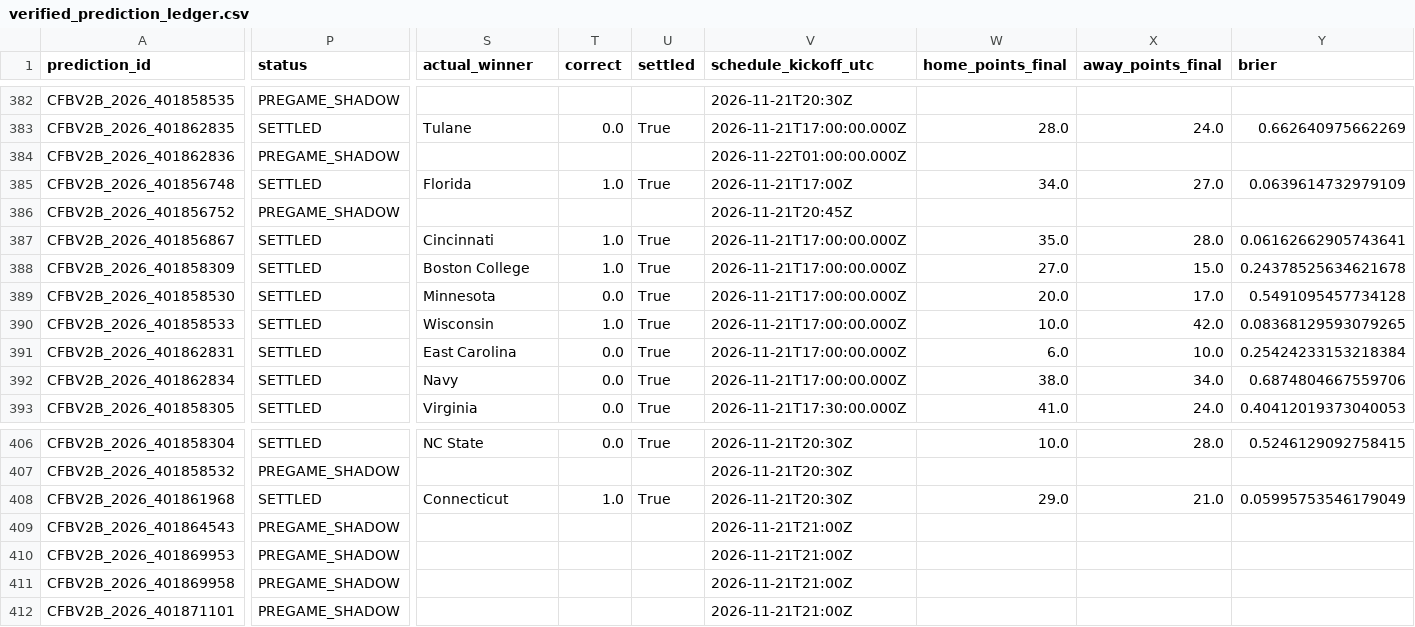
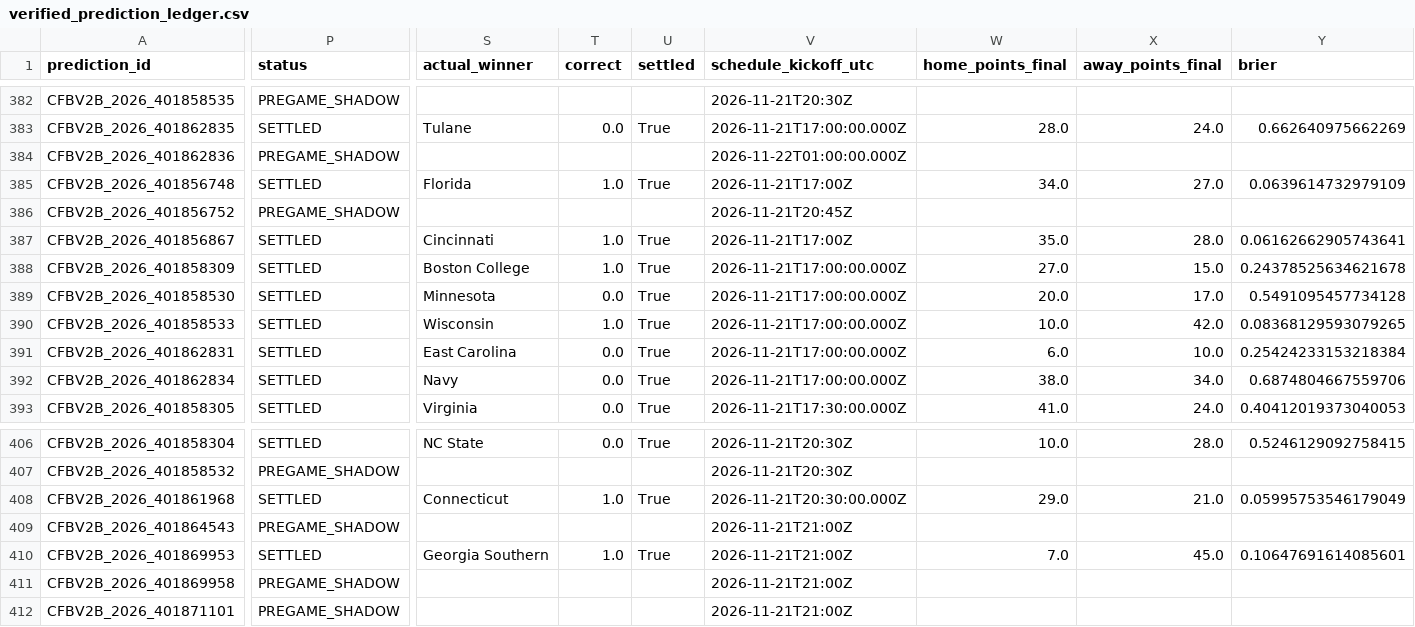
Before and after one commit to bp111301/bp-sports, a CSV file: data/cfb/v2_shadow/verified_prediction_ledger.csv, drawn as a sheet; only a part is shown, gaps mark what is left out; the diff covers the shown part only; the diff names each change by its address in the sheet, - before the commit and + after, or states it on an @@ line.

```diff
--- a/data/cfb/v2_shadow/verified_prediction_ledger.csv
+++ b/data/cfb/v2_shadow/verified_prediction_ledger.csv
-V387 (schedule_kickoff_utc): 2026-11-21T17:00:00.000Z
+V387 (schedule_kickoff_utc): 2026-11-21T17:00Z
-V408 (schedule_kickoff_utc): 2026-11-21T20:30Z
+V408 (schedule_kickoff_utc): 2026-11-21T20:30:00.000Z
-P410 (status): PREGAME_SHADOW
+P410 (status): SETTLED
-S410 (actual_winner): (empty)
+S410 (actual_winner): Georgia Southern
-T410 (correct): (empty)
+T410 (correct): 1.0
-U410 (settled): (empty)
+U410 (settled): True
-W410 (home_points_final): (empty)
+W410 (home_points_final): 7.0
-X410 (away_points_final): (empty)
+X410 (away_points_final): 45.0
-Y410 (brier): (empty)
+Y410 (brier): 0.10647691614085601
```
Also changed, not shown: 1 edited cell elsewhere in this file, data/cfb/ledger/prediction_ledger.csv, 3 other files.
